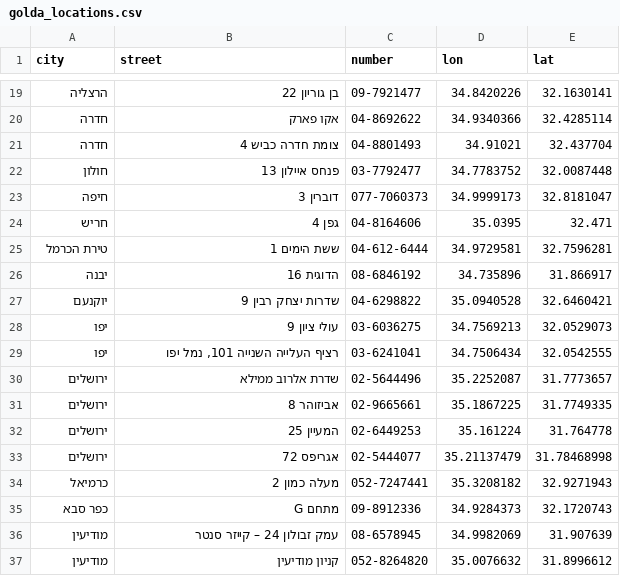
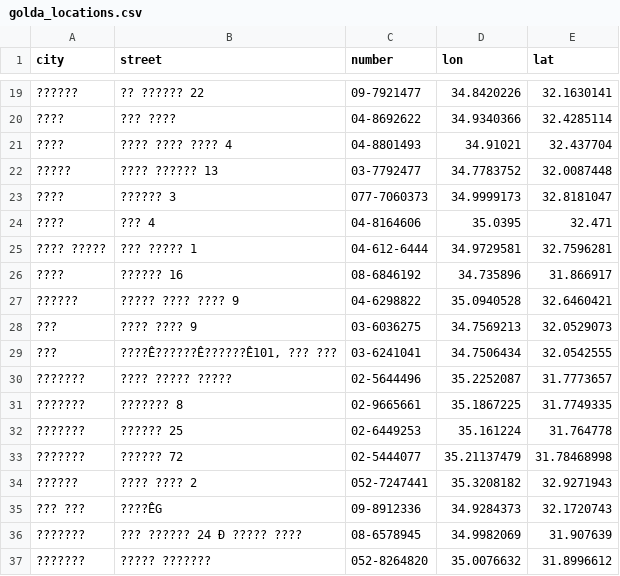
Before and after one commit to AmitLevinson/Datasets, a CSV file: golda/golda_locations.csv, drawn as a sheet; only a part is shown, gaps mark what is left out; the diff covers the shown part only; the diff names each change by its address in the sheet, - before the commit and + after, or states it on an @@ line.

```diff
--- a/golda/golda_locations.csv
+++ b/golda/golda_locations.csv
-A19 (city): הרצליה
+A19 (city): ??????
-B19 (street): בן גוריון 22
+B19 (street): ?? ?????? 22
-A20:A21 (city): חדרה
+A20:A21 (city): ????
-B20 (street): אקו פארק
+B20 (street): ??? ????
-B21 (street): צומת חדרה כביש 4
+B21 (street): ???? ???? ???? 4
-A22 (city): חולון
+A22 (city): ?????
-B22 (street): פנחס איילון 13
+B22 (street): ???? ?????? 13
-A23 (city): חיפה
+A23 (city): ????
-B23 (street): דוברין 3
+B23 (street): ?????? 3
-A24 (city): חריש
+A24 (city): ????
-B24 (street): גפן 4
+B24 (street): ??? 4
-A25 (city): טירת הכרמל
+A25 (city): ???? ?????
-B25 (street): ששת הימים 1
+B25 (street): ??? ????? 1
-A26 (city): יבנה
+A26 (city): ????
-B26 (street): הדוגית 16
+B26 (street): ?????? 16
-A27 (city): יוקנעם
+A27 (city): ??????
-B27 (street): שדרות יצחק רבין 9
+B27 (street): ????? ???? ???? 9
-A28:A29 (city): יפו
+A28:A29 (city): ???
-B28 (street): עולי ציון 9
+B28 (street): ???? ???? 9
-B29 (street): רציף העלייה השנייה 101, נמל יפו
+B29 (street): ????Ê??????Ê??????Ê101, ??? ???
-A30:A33 (city): ירושלים
+A30:A33 (city): ???????
-B30 (street): שדרת אלרוב ממילא
+B30 (street): ???? ????? ?????
-B31 (street): אביזוהר 8
+B31 (street): ??????? 8
-B32 (street): המעיין 25
+B32 (street): ?????? 25
-B33 (street): אגריפס 72
+B33 (street): ?????? 72
-A34 (city): כרמיאל
+A34 (city): ??????
-B34 (street): מעלה כמון 2
+B34 (street): ???? ???? 2
-A35 (city): כפר סבא
+A35 (city): ??? ???
-B35 (street): מתחם G
+B35 (street): ????ÊG
-A36:A37 (city): מודיעין
+A36:A37 (city): ???????
-B36 (street): עמק זבולון 24 – קייזר סנטר
+B36 (street): ??? ?????? 24 Ð ????? ????
-B37 (street): קניון מודיעין
+B37 (street): ????? ???????
```
Also changed, not shown: 7 added rows and 126 edited cells elsewhere in this file.
